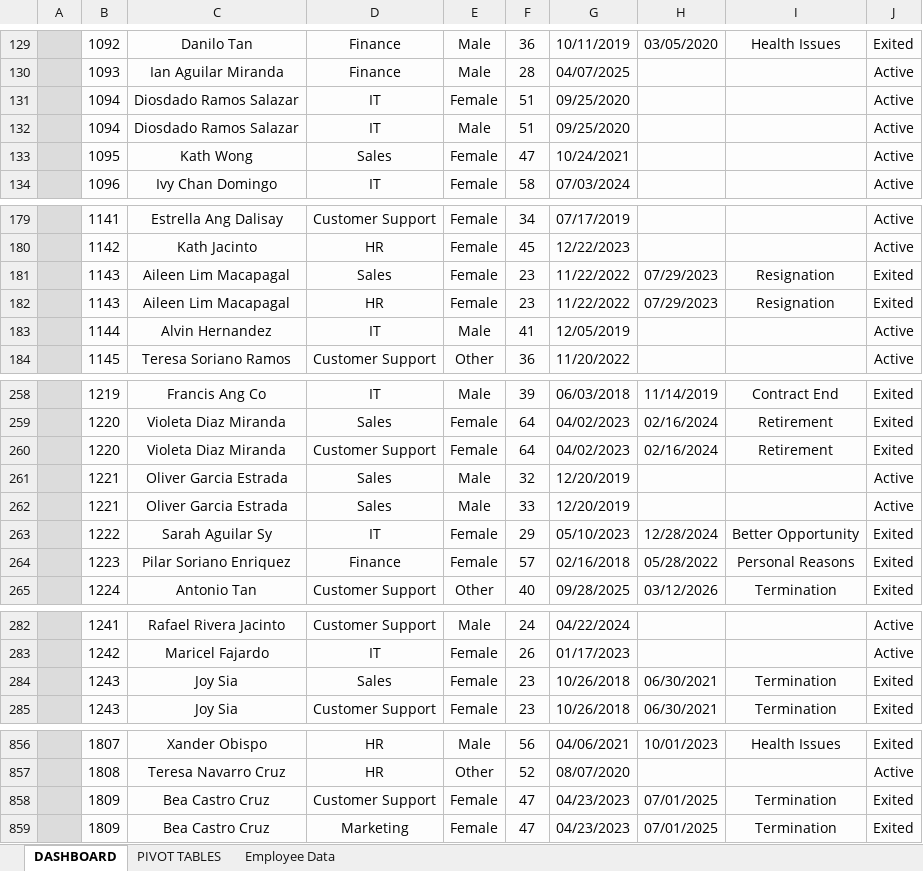
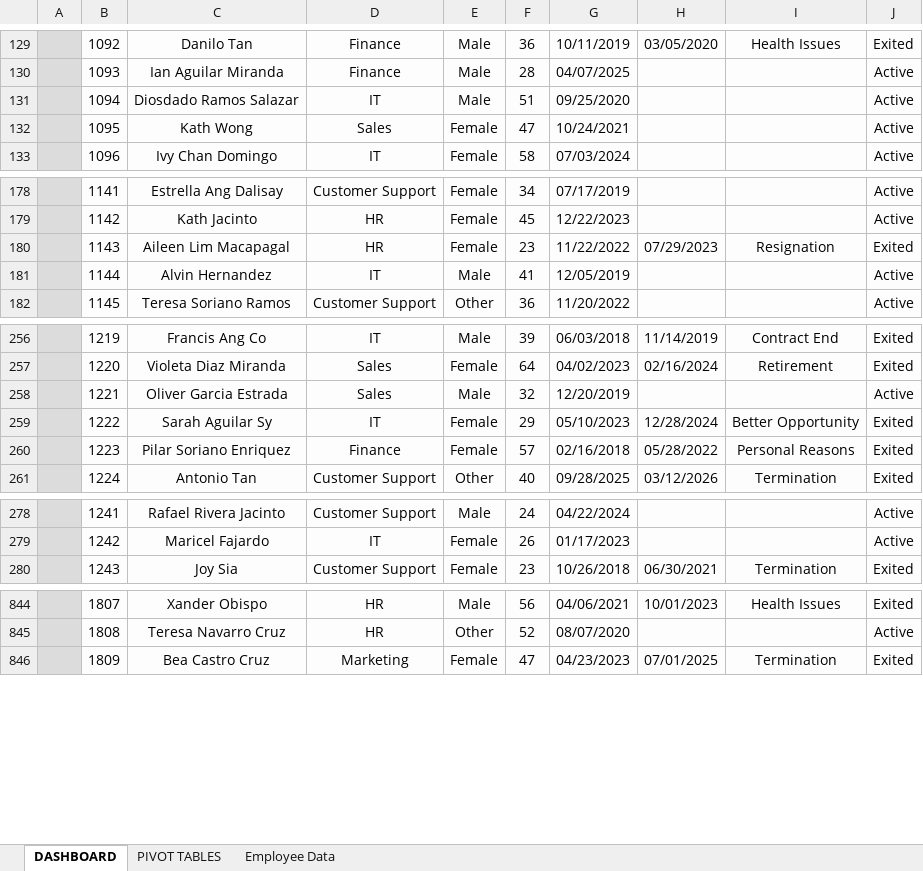
Before and after one commit to jmateovill/employee-turnover-analysis, an Excel workbook: excel/employee-tracking.xlsx, sheet DASHBOARD, drawn as a sheet; only a part is shown, gaps mark what is left out; values as stored, in another font and other column widths than the file's, no borders; charts and pictures and conditional formats not drawn; the diff covers the shown part only; the diff names each change by its address in the sheet, - before the commit and + after, or states it on an @@ line.

```diff
--- a/excel/employee-tracking.xlsx (sheet DASHBOARD)
+++ b/excel/employee-tracking.xlsx (sheet DASHBOARD)
-row 131:  | 1094 | Diosdado Ramos Salazar | IT | Female | 51 | 09/25/2020 |  |  | Active
-row 181:  | 1143 | Aileen Lim Macapagal | Sales | Female | 23 | 11/22/2022 | 07/29/2023 | Resignation | Exited
-row 260:  | 1220 | Violeta Diaz Miranda | Customer Support | Female | 64 | 04/02/2023 | 02/16/2024 | Retirement | Exited
-row 262:  | 1221 | Oliver Garcia Estrada | Sales | Male | 33 | 12/20/2019 |  |  | Active
-row 284:  | 1243 | Joy Sia | Sales | Female | 23 | 10/26/2018 | 06/30/2021 | Termination | Exited
-row 858:  | 1809 | Bea Castro Cruz | Customer Support | Female | 47 | 04/23/2023 | 07/01/2025 | Termination | Exited
```
Also changed, not shown: 9 removed rows elsewhere in this sheet, sheet Employee Data, formulas that keep their value, hidden cells.
